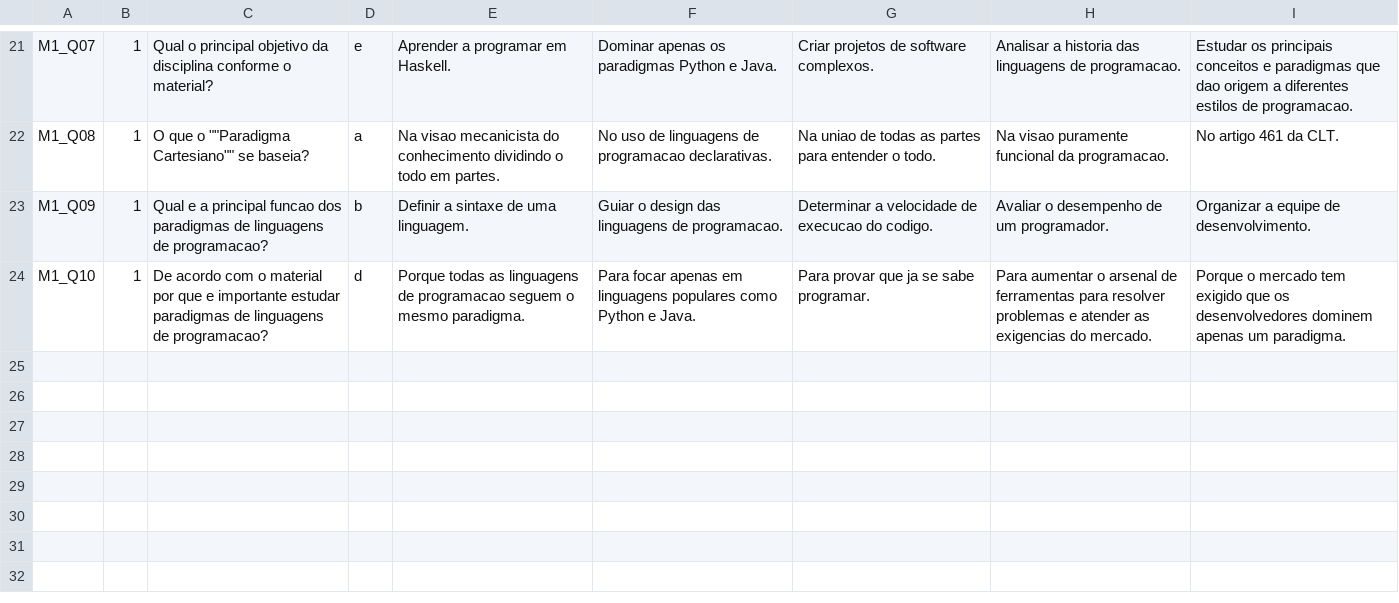
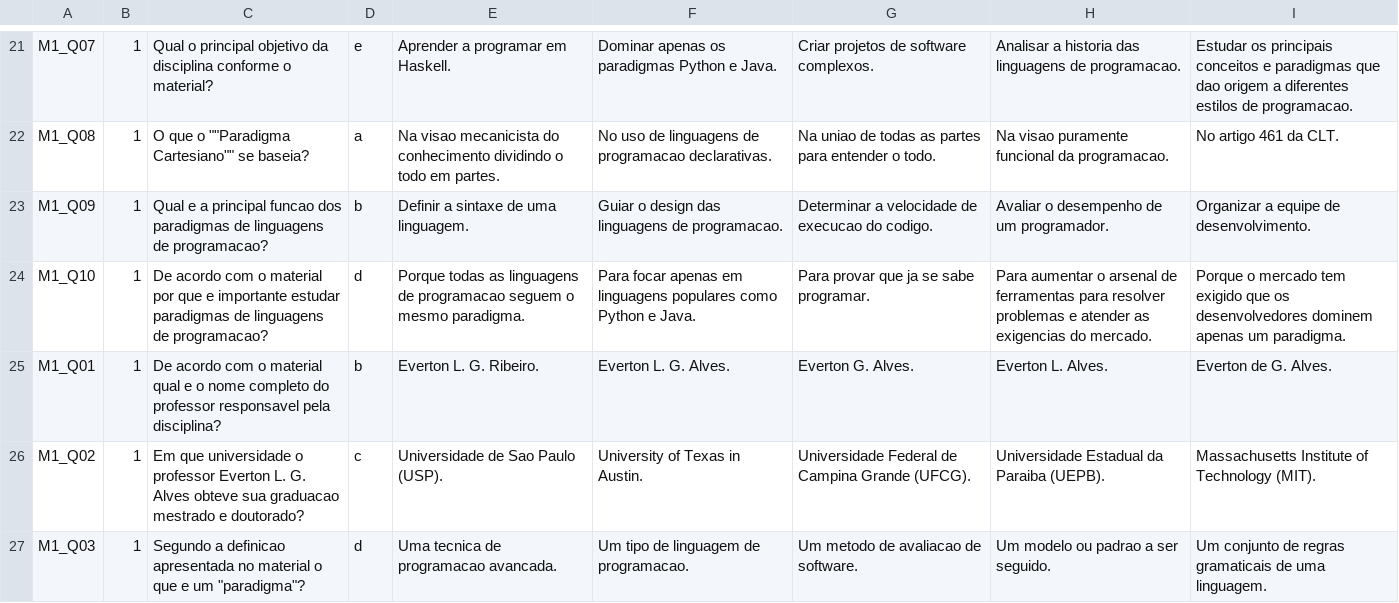
Before and after one commit to mirelle-m/PLPlay, a CSV file: haskell/respostasAcertadas.csv, drawn as a sheet; only a part is shown, gaps mark what is left out; the diff names each change by its address in the sheet, - before the commit and + after, or states it on an @@ line.

```diff
--- a/haskell/respostasAcertadas.csv
+++ b/haskell/respostasAcertadas.csv
+row 25: M1_Q01 | 1 | De acordo com o material qual e o nome completo do professor responsavel pela disciplina? | b | Everton L. G. Ribeiro. | Everton L. G. Alves. | Everton G. Alves. | Everton L. Alves. | Everton de G. Alves.
+row 26: M1_Q02 | 1 | Em que universidade o professor Everton L. G. Alves obteve sua graduacao mestrado e doutorado? | c | Universidade de Sao Paulo (USP). | University of Texas in Austin. | Universidade Federal de Campina Grande (UFCG). | Universidade Estadual da Paraiba (UEPB). | Massachusetts Institute of Technology (MIT).
+row 27: M1_Q03 | 1 | Segundo a definicao apresentada no material o que e um "paradigma"? | d | Uma tecnica de programacao avancada. | Um tipo de linguagem de programacao. | Um metodo de avaliacao de software. | Um modelo ou padrao a ser seguido. | Um conjunto de regras gramaticais de uma linguagem.
```
Also changed, not shown: 3 other files.
